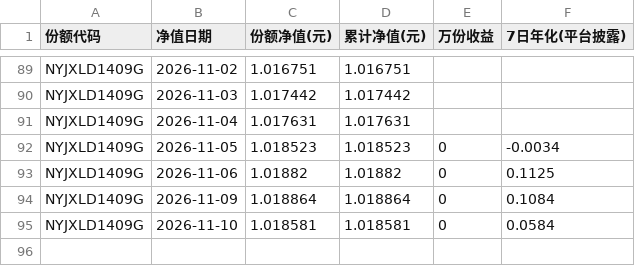
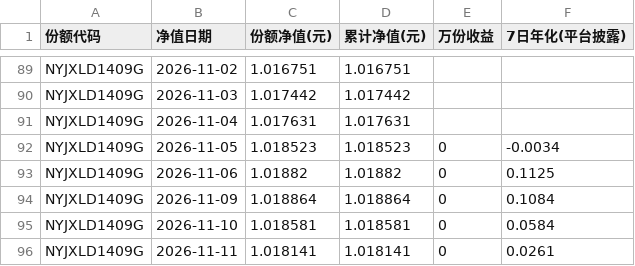
Before and after one commit to Pululu-515/licai-tracker, a CSV file: data/archive/Z7001126000218.csv, drawn as a sheet; only a part is shown, gaps mark what is left out.

```diff
--- a/data/archive/Z7001126000218.csv
+++ b/data/archive/Z7001126000218.csv
@@ -95 +95,2 @@ NYJXLD1409G,2026-11-09,1.018864,1.018864,0,0.1084
 NYJXLD1409G,2026-11-10,1.018581,1.018581,0,0.0584
+NYJXLD1409G,2026-11-11,1.018141,1.018141,0,0.0261
```
Also changed, not shown: data/archive/Z7002426000328.csv, 14 other files.
